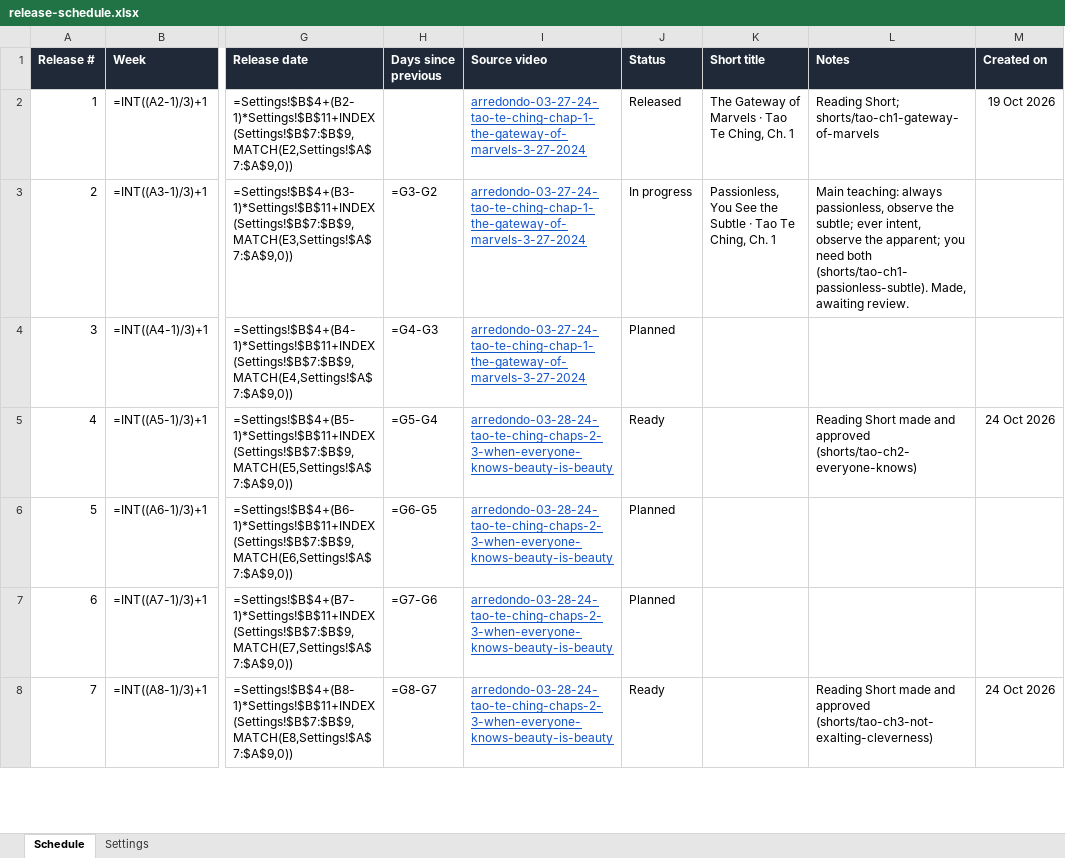
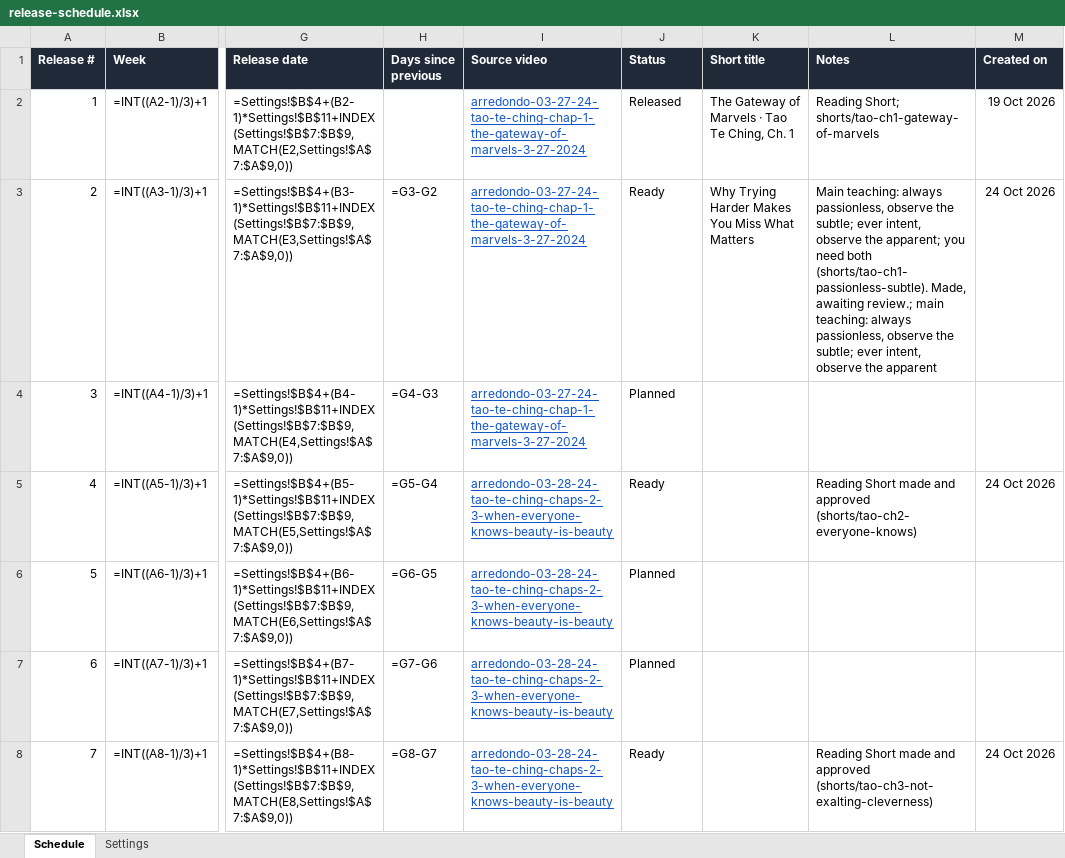
Before and after one commit to lexowalker/YouTube-Shorts, an Excel workbook: docs/release-schedule.xlsx, sheet Schedule, drawn as a sheet; only a part is shown, gaps mark what is left out; values as stored, in another font and other column widths than the file's, no borders; formulas without a stored value are shown as written; conditional formats not drawn; the diff names each change by its address in the sheet, - before the commit and + after, or states it on an @@ line.

```diff
--- a/docs/release-schedule.xlsx (sheet Schedule)
+++ b/docs/release-schedule.xlsx (sheet Schedule)
-J3 (Status): In progress
+J3 (Status): Ready
-K3 (Short title): Passionless, You See the Subtle · Tao Te Ching, Ch. 1
+K3 (Short title): Why Trying Harder Makes You Miss What Matters
-L3 (Notes): …Made, awaiting review.
+L3 (Notes): …Made, awaiting review.; main teaching: always passionless, observe the subtle; ever intent, observe the apparent
-M3 (Created on): (empty)
+M3 (Created on): 24 Oct 2026
```
Also changed, not shown: 5 other files.
